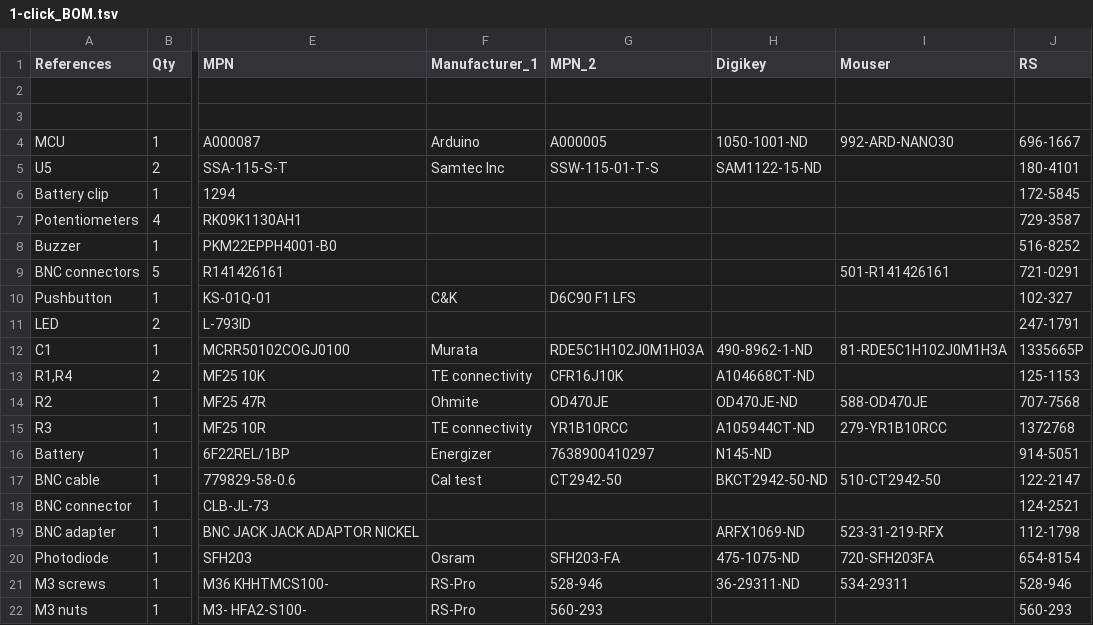
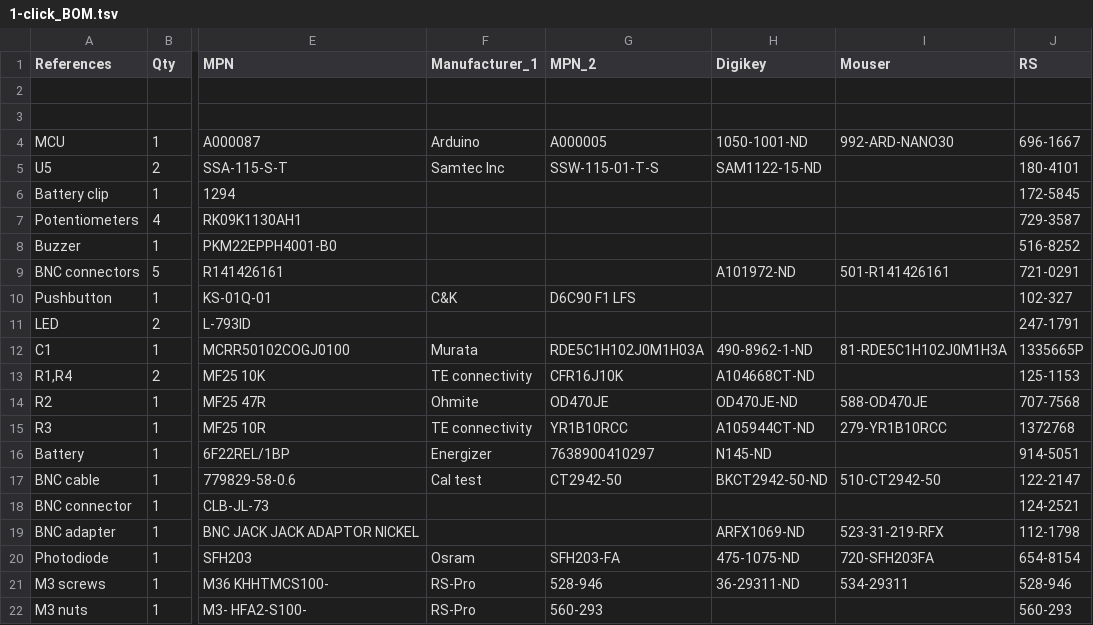
Before and after one commit to BadenLab/Spikeling, a TSV file: 1-click_BOM.tsv, drawn as a sheet; only a part is shown, gaps mark what is left out; the diff names each change by its address in the sheet, - before the commit and + after, or states it on an @@ line.

Commit message:
update bom

```diff
--- a/1-click_BOM.tsv
+++ b/1-click_BOM.tsv
-H9 (Digikey): (empty)
+H9 (Digikey): A101972-ND
```
